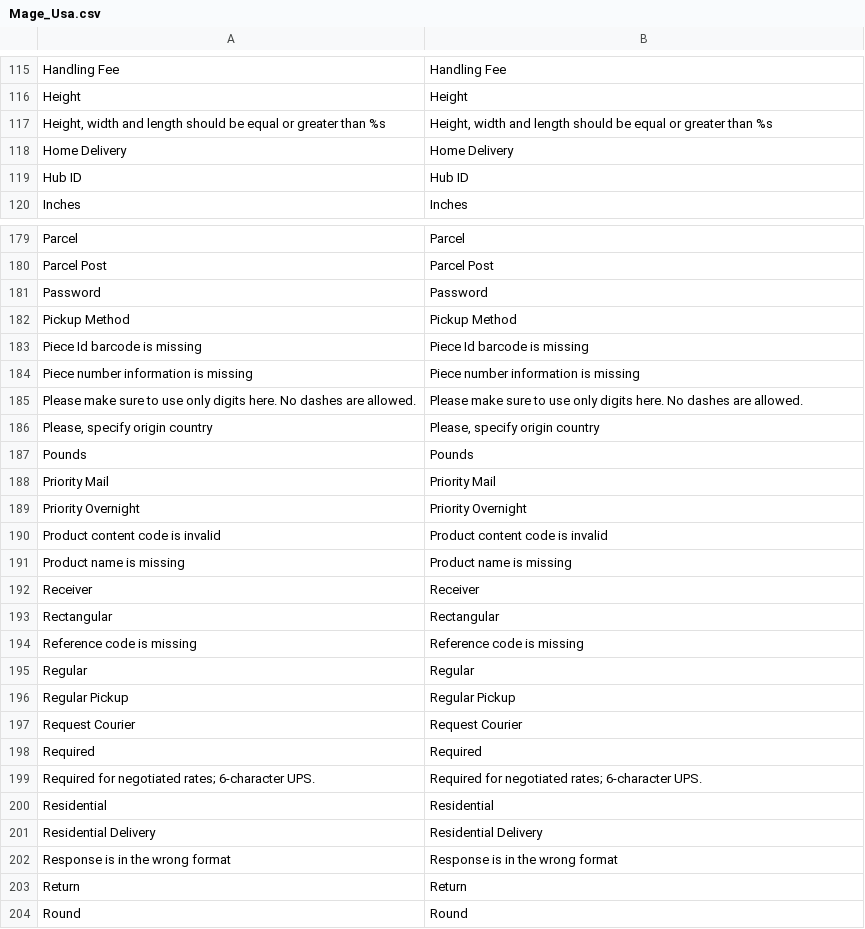
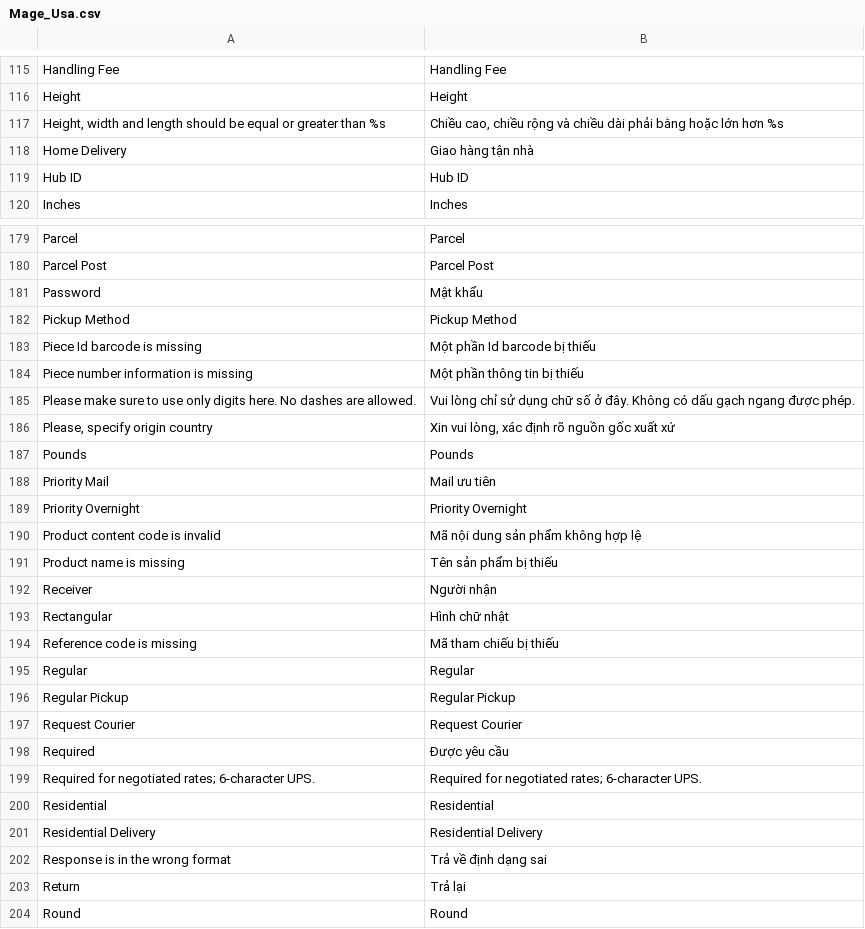
Before and after one commit to Archipel/mage-vn, a CSV file: vi_VN/Mage_Usa.csv, drawn as a sheet; only a part is shown, gaps mark what is left out; the diff covers the shown part only.

```diff
--- a/vi_VN/Mage_Usa.csv
+++ b/vi_VN/Mage_Usa.csv
@@ -116,4 +116,4 @@
 "Height","Height"
-"Height, width and length should be equal or greater than %s","Height, width and length should be equal or greater than %s"
-"Home Delivery","Home Delivery"
+"Height, width and length should be equal or greater than %s","Chiều cao, chiều rộng và chiều dài phải bằng hoặc lớn hơn %s"
+"Home Delivery","Giao hàng tận nhà"
 "Hub ID","Hub ID"
@@ -180,16 +180,16 @@
 "Parcel Post","Parcel Post"
-"Password","Password"
+"Password","Mật khẩu"
 "Pickup Method","Pickup Method"
-"Piece Id barcode is missing","Piece Id barcode is missing"
-"Piece number information is missing","Piece number information is missing"
-"Please make sure to use only digits here. No dashes are allowed.","Please make sure to use only digits here. No dashes are allowed."
-"Please, specify origin country","Please, specify origin country"
+"Piece Id barcode is missing","Một phần Id barcode bị thiếu"
+"Piece number information is missing","Một phần thông tin bị thiếu"
+"Please make sure to use only digits here. No dashes are allowed.","Vui lòng chỉ sử dụng chữ số ở đây. Không có dấu gạch ngang được phép."
+"Please, specify origin country","Xin vui lòng, xác định rõ nguồn gốc xuất xứ"
 "Pounds","Pounds"
-"Priority Mail","Priority Mail"
+"Priority Mail","Mail ưu tiên"
 "Priority Overnight","Priority Overnight"
-"Product content code is invalid","Product content code is invalid"
-"Product name is missing","Product name is missing"
-"Receiver","Receiver"
-"Rectangular","Rectangular"
-"Reference code is missing","Reference code is missing"
+"Product content code is invalid","Mã nội dung sản phẩm không hợp lệ"
+"Product name is missing","Tên sản phẩm bị thiếu"
+"Receiver","Người nhận"
+"Rectangular","Hình chữ nhật"
+"Reference code is missing","Mã tham chiếu bị thiếu"
 "Regular","Regular"
@@ -197,3 +197,3 @@
 "Request Courier","Request Courier"
-"Required","Required"
+"Required","Được yêu cầu"
 "Required for negotiated rates; 6-character UPS.","Required for negotiated rates; 6-character UPS."
@@ -201,4 +201,4 @@
 "Residential Delivery","Residential Delivery"
-"Response is in the wrong format","Response is in the wrong format"
-"Return","Return"
+"Response is in the wrong format","Trả về định dạng sai"
+"Return","Trả lại"
 "Round","Round"
```
Also changed, not shown: 37 edited cells elsewhere in this file, vi_VN/Mage_Tax.csv, vi_VN/Mage_Weee.csv, 3 other files.
